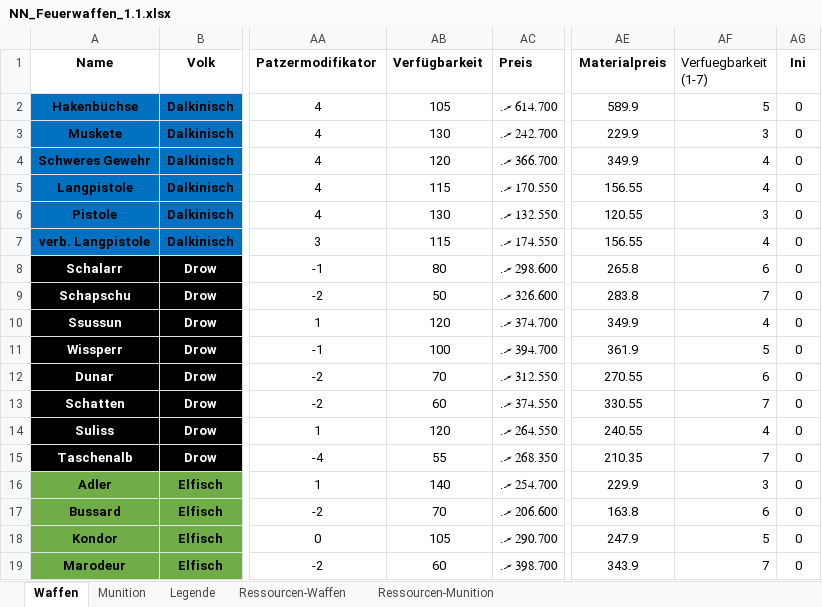
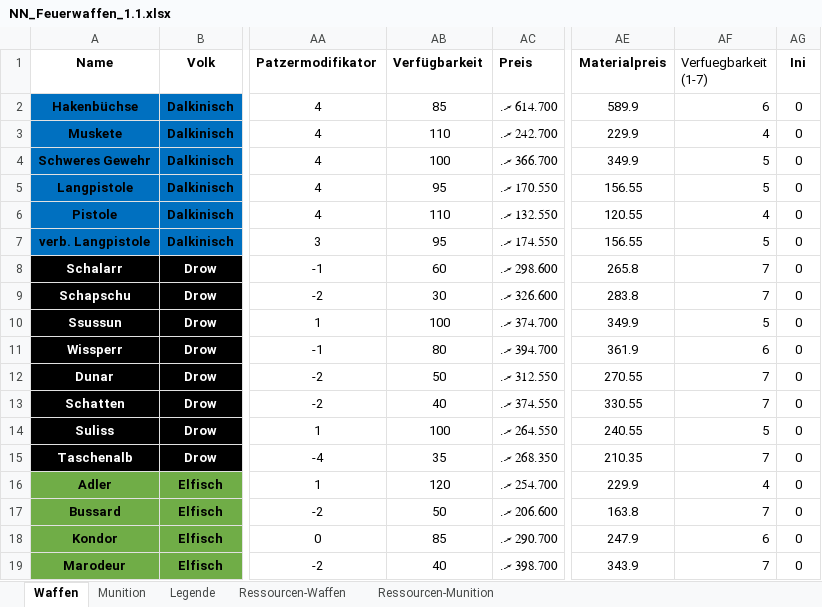
Before and after one commit to njebich/nasus, an Excel workbook: NN_Feuerwaffen_1.1.xlsx, sheet Waffen, drawn as a sheet; only a part is shown, gaps mark what is left out; values as stored, in another font and other column widths than the file's, no borders; the diff covers the shown part only; the diff names each change by its address in the sheet, - before the commit and + after, or states it on an @@ line.

```diff
--- a/NN_Feuerwaffen_1.1.xlsx (sheet Waffen)
+++ b/NN_Feuerwaffen_1.1.xlsx (sheet Waffen)
-AB2 (Verfügbarkeit): 105
+AB2 (Verfügbarkeit): 85
-AF2 (Verfuegbarkeit (1-7)): 5
+AF2 (Verfuegbarkeit (1-7)): 6
-AB3 (Verfügbarkeit): 130
+AB3 (Verfügbarkeit): 110
-AF3 (Verfuegbarkeit (1-7)): 3
+AF3 (Verfuegbarkeit (1-7)): 4
-AB4 (Verfügbarkeit): 120
+AB4 (Verfügbarkeit): 100
-AF4:AF5 (Verfuegbarkeit (1-7)): 4
+AF4:AF5 (Verfuegbarkeit (1-7)): 5
-AB5 (Verfügbarkeit): 115
+AB5 (Verfügbarkeit): 95
-AB6 (Verfügbarkeit): 130
+AB6 (Verfügbarkeit): 110
-AF6 (Verfuegbarkeit (1-7)): 3
+AF6 (Verfuegbarkeit (1-7)): 4
-AB7 (Verfügbarkeit): 115
+AB7 (Verfügbarkeit): 95
-AF7 (Verfuegbarkeit (1-7)): 4
+AF7 (Verfuegbarkeit (1-7)): 5
-AB8 (Verfügbarkeit): 80
+AB8 (Verfügbarkeit): 60
-AF8 (Verfuegbarkeit (1-7)): 6
+AF8 (Verfuegbarkeit (1-7)): 7
-AB9 (Verfügbarkeit): 50
+AB9 (Verfügbarkeit): 30
-AB10 (Verfügbarkeit): 120
+AB10 (Verfügbarkeit): 100
-AF10 (Verfuegbarkeit (1-7)): 4
+AF10 (Verfuegbarkeit (1-7)): 5
-AB11 (Verfügbarkeit): 100
+AB11 (Verfügbarkeit): 80
-AF11 (Verfuegbarkeit (1-7)): 5
+AF11 (Verfuegbarkeit (1-7)): 6
-AB12 (Verfügbarkeit): 70
+AB12 (Verfügbarkeit): 50
-AF12 (Verfuegbarkeit (1-7)): 6
+AF12 (Verfuegbarkeit (1-7)): 7
-AB13 (Verfügbarkeit): 60
+AB13 (Verfügbarkeit): 40
-AB14 (Verfügbarkeit): 120
+AB14 (Verfügbarkeit): 100
-AF14 (Verfuegbarkeit (1-7)): 4
+AF14 (Verfuegbarkeit (1-7)): 5
-AB15 (Verfügbarkeit): 55
+AB15 (Verfügbarkeit): 35
-AB16 (Verfügbarkeit): 140
+AB16 (Verfügbarkeit): 120
-AF16 (Verfuegbarkeit (1-7)): 3
+AF16 (Verfuegbarkeit (1-7)): 4
-AB17 (Verfügbarkeit): 70
+AB17 (Verfügbarkeit): 50
-AF17 (Verfuegbarkeit (1-7)): 6
+AF17 (Verfuegbarkeit (1-7)): 7
-AB18 (Verfügbarkeit): 105
+AB18 (Verfügbarkeit): 85
-AF18 (Verfuegbarkeit (1-7)): 5
+AF18 (Verfuegbarkeit (1-7)): 6
-AB19 (Verfügbarkeit): 60
+AB19 (Verfügbarkeit): 40
```
Also changed, not shown: 133 edited cells elsewhere in this sheet, sheet Ressourcen-Waffen, 4 other files.
